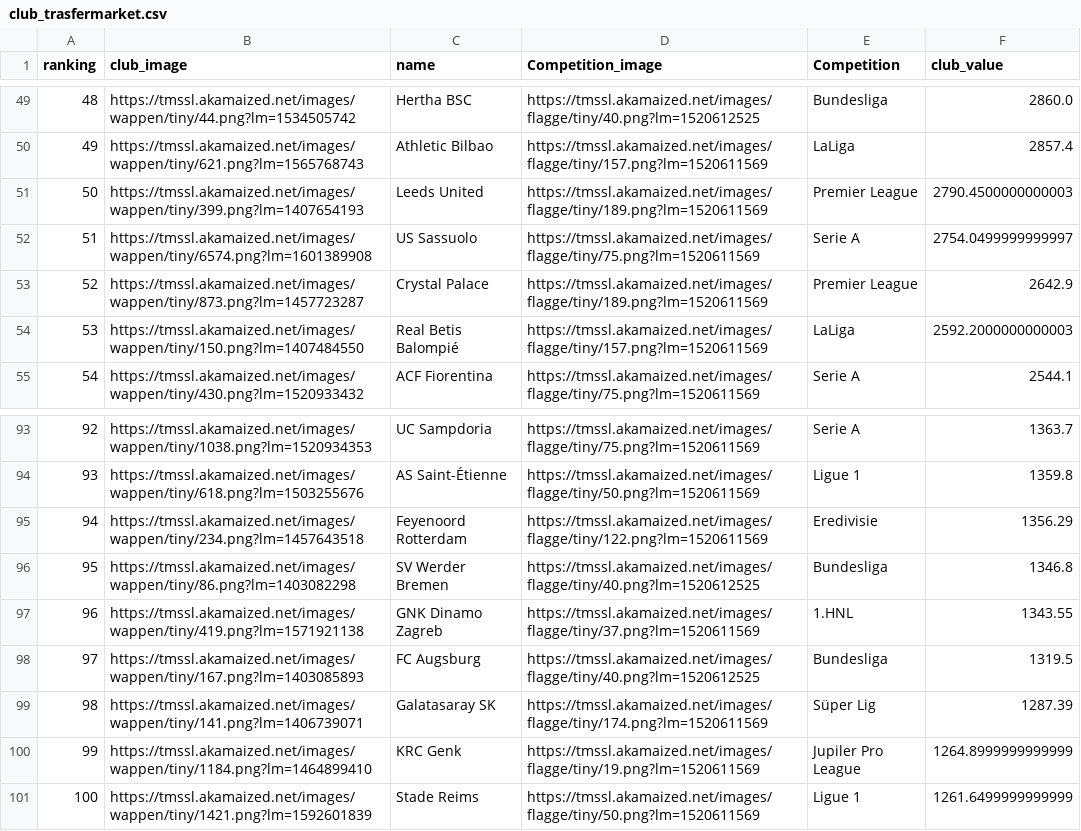
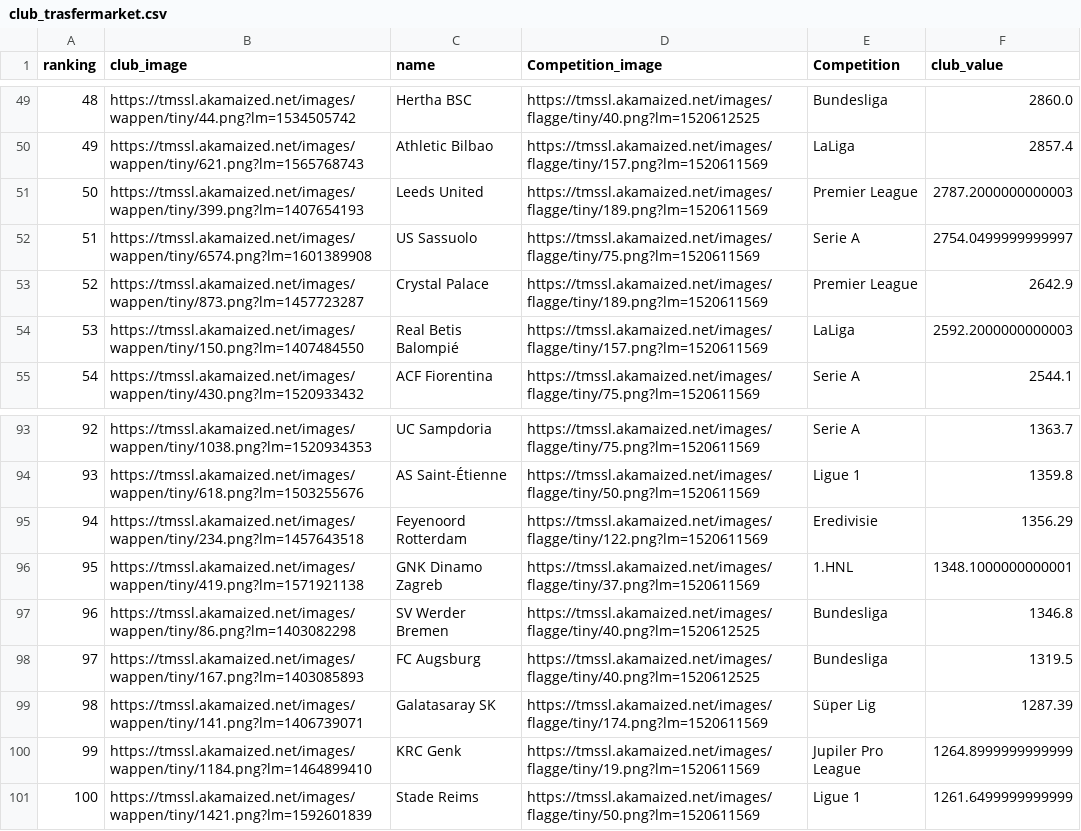
Before and after one commit to qjatjr29/transfermarket, a CSV file: TransferMarket_Django/club_trasfermarket.csv, drawn as a sheet; only a part is shown, gaps mark what is left out; removed rows and columns are numbered as before the commit, all else as after; the diff names each change by its address in the sheet, - before the commit and + after, or states it on an @@ line.

Commit message:
django - mysql

```diff
--- a/TransferMarket_Django/club_trasfermarket.csv
+++ b/TransferMarket_Django/club_trasfermarket.csv
-F51 (club_value): 2790.4500000000003
+F51 (club_value): 2787.2000000000003
+row 96: 95 | https://tmssl.akamaized.net/images/wappen/tiny/419.png?lm=1571921138 | GNK Dinamo Zagreb | https://tmssl.akamaized.net/images/flagge/tiny/37.png?lm=1520611569 | 1.HNL | 1348.1000000000001
@@ column A (ranking) renumbered in row 97 @@
-row 97: 96 | https://tmssl.akamaized.net/images/wappen/tiny/419.png?lm=1571921138 | GNK Dinamo Zagreb | https://tmssl.akamaized.net/images/flagge/tiny/37.png?lm=1520611569 | 1.HNL | 1343.55
```
Also changed, not shown: TransferMarket_Django/trasfermarket.csv, club_trasfermarket.csv, 7 other files.
